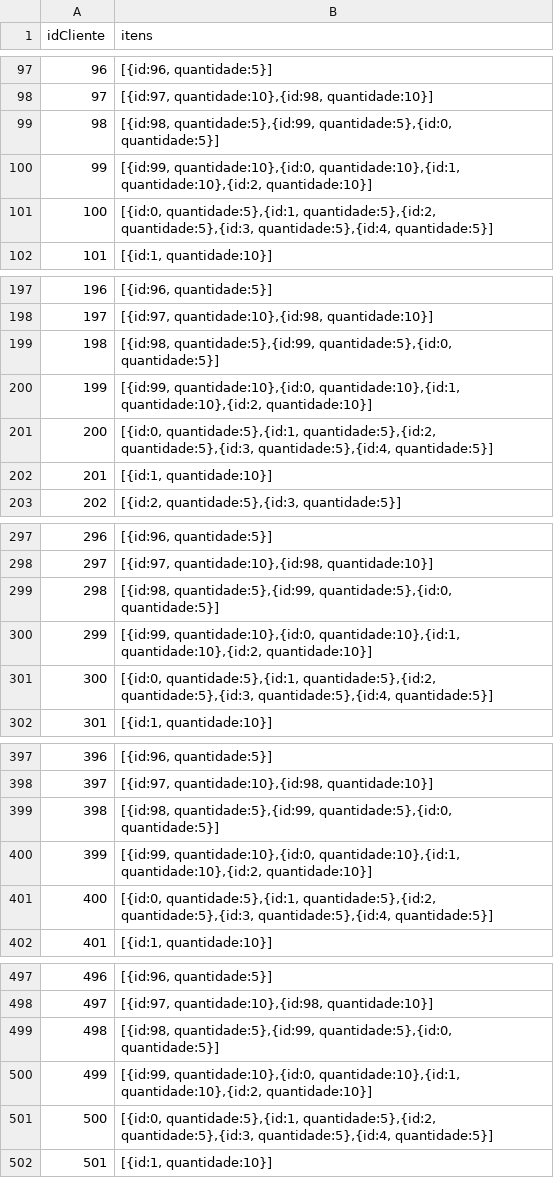
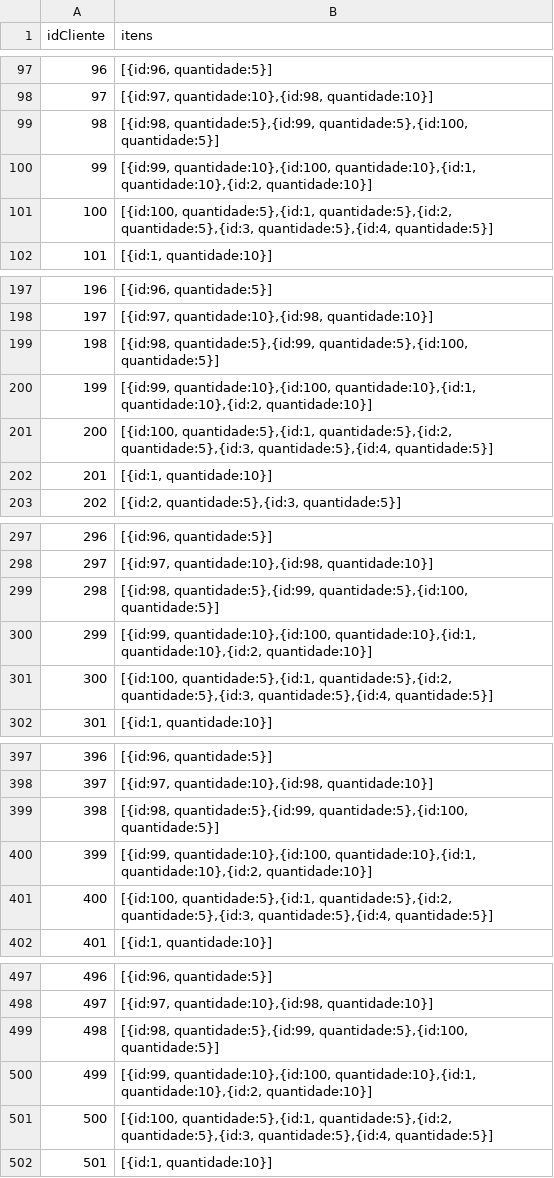
Before and after one commit to GuilhermeQuirinoCruz/tcc-bcc-ifsp, a CSV file: Testes/Benchmark/csv/novo_pedido.csv (was Testes/Benchmark/csv/pedido.csv), drawn as a sheet; only a part is shown, gaps mark what is left out; the diff covers the shown part only.

```diff
--- a/Testes/Benchmark/csv/pedido.csv
+++ b/Testes/Benchmark/csv/novo_pedido.csv
@@ -98,5 +98,5 @@ idCliente,itens
 97,"[{id:97, quantidade:10},{id:98, quantidade:10}]"
-98,"[{id:98, quantidade:5},{id:99, quantidade:5},{id:0, quantidade:5}]"
-99,"[{id:99, quantidade:10},{id:0, quantidade:10},{id:1, quantidade:10},{id:2, quantidade:10}]"
-100,"[{id:0, quantidade:5},{id:1, quantidade:5},{id:2, quantidade:5},{id:3, quantidade:5},{id:4, quantidade:5}]"
+98,"[{id:98, quantidade:5},{id:99, quantidade:5},{id:100, quantidade:5}]"
+99,"[{id:99, quantidade:10},{id:100, quantidade:10},{id:1, quantidade:10},{id:2, quantidade:10}]"
+100,"[{id:100, quantidade:5},{id:1, quantidade:5},{id:2, quantidade:5},{id:3, quantidade:5},{id:4, quantidade:5}]"
 101,"[{id:1, quantidade:10}]"
@@ -198,5 +198,5 @@ idCliente,itens
 197,"[{id:97, quantidade:10},{id:98, quantidade:10}]"
-198,"[{id:98, quantidade:5},{id:99, quantidade:5},{id:0, quantidade:5}]"
-199,"[{id:99, quantidade:10},{id:0, quantidade:10},{id:1, quantidade:10},{id:2, quantidade:10}]"
-200,"[{id:0, quantidade:5},{id:1, quantidade:5},{id:2, quantidade:5},{id:3, quantidade:5},{id:4, quantidade:5}]"
+198,"[{id:98, quantidade:5},{id:99, quantidade:5},{id:100, quantidade:5}]"
+199,"[{id:99, quantidade:10},{id:100, quantidade:10},{id:1, quantidade:10},{id:2, quantidade:10}]"
+200,"[{id:100, quantidade:5},{id:1, quantidade:5},{id:2, quantidade:5},{id:3, quantidade:5},{id:4, quantidade:5}]"
 201,"[{id:1, quantidade:10}]"
@@ -298,5 +298,5 @@ idCliente,itens
 297,"[{id:97, quantidade:10},{id:98, quantidade:10}]"
-298,"[{id:98, quantidade:5},{id:99, quantidade:5},{id:0, quantidade:5}]"
-299,"[{id:99, quantidade:10},{id:0, quantidade:10},{id:1, quantidade:10},{id:2, quantidade:10}]"
-300,"[{id:0, quantidade:5},{id:1, quantidade:5},{id:2, quantidade:5},{id:3, quantidade:5},{id:4, quantidade:5}]"
+298,"[{id:98, quantidade:5},{id:99, quantidade:5},{id:100, quantidade:5}]"
+299,"[{id:99, quantidade:10},{id:100, quantidade:10},{id:1, quantidade:10},{id:2, quantidade:10}]"
+300,"[{id:100, quantidade:5},{id:1, quantidade:5},{id:2, quantidade:5},{id:3, quantidade:5},{id:4, quantidade:5}]"
 301,"[{id:1, quantidade:10}]"
@@ -398,5 +398,5 @@ idCliente,itens
 397,"[{id:97, quantidade:10},{id:98, quantidade:10}]"
-398,"[{id:98, quantidade:5},{id:99, quantidade:5},{id:0, quantidade:5}]"
-399,"[{id:99, quantidade:10},{id:0, quantidade:10},{id:1, quantidade:10},{id:2, quantidade:10}]"
-400,"[{id:0, quantidade:5},{id:1, quantidade:5},{id:2, quantidade:5},{id:3, quantidade:5},{id:4, quantidade:5}]"
+398,"[{id:98, quantidade:5},{id:99, quantidade:5},{id:100, quantidade:5}]"
+399,"[{id:99, quantidade:10},{id:100, quantidade:10},{id:1, quantidade:10},{id:2, quantidade:10}]"
+400,"[{id:100, quantidade:5},{id:1, quantidade:5},{id:2, quantidade:5},{id:3, quantidade:5},{id:4, quantidade:5}]"
 401,"[{id:1, quantidade:10}]"
@@ -498,5 +498,5 @@ idCliente,itens
 497,"[{id:97, quantidade:10},{id:98, quantidade:10}]"
-498,"[{id:98, quantidade:5},{id:99, quantidade:5},{id:0, quantidade:5}]"
-499,"[{id:99, quantidade:10},{id:0, quantidade:10},{id:1, quantidade:10},{id:2, quantidade:10}]"
-500,"[{id:0, quantidade:5},{id:1, quantidade:5},{id:2, quantidade:5},{id:3, quantidade:5},{id:4, quantidade:5}]"
+498,"[{id:98, quantidade:5},{id:99, quantidade:5},{id:100, quantidade:5}]"
+499,"[{id:99, quantidade:10},{id:100, quantidade:10},{id:1, quantidade:10},{id:2, quantidade:10}]"
+500,"[{id:100, quantidade:5},{id:1, quantidade:5},{id:2, quantidade:5},{id:3, quantidade:5},{id:4, quantidade:5}]"
 501,"[{id:1, quantidade:10}]"
```
Also changed, not shown: 15 edited cells elsewhere in this file, 3 other files.
